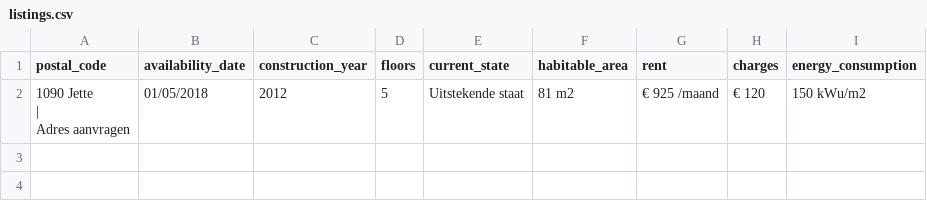
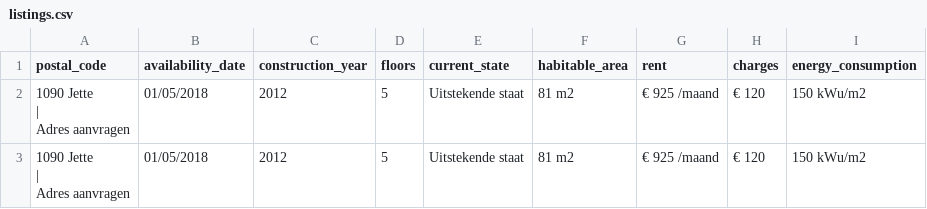
Before and after one commit to IsaacVerm/find_apartment, a CSV file: data/listings.csv, drawn as a sheet.

```diff
--- a/data/listings.csv
+++ b/data/listings.csv
@@ -6 +6,6 @@ postal_code,availability_date,construction_year,floors,current_state,habitable_a
       Adres aanvragen",01/05/2018,2012,5,Uitstekende staat,81 m2,€ 925 /maand,€ 120,150 kWu/m2
+"1090 Jette
+
+    |
+
+      Adres aanvragen",01/05/2018,2012,5,Uitstekende staat,81 m2,€ 925 /maand,€ 120,150 kWu/m2
```
Also changed, not shown: 1 other file.
